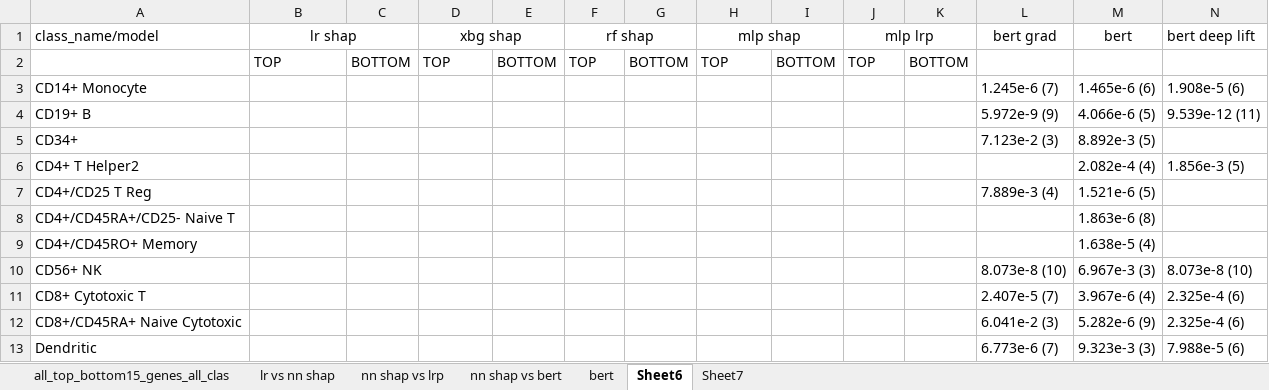
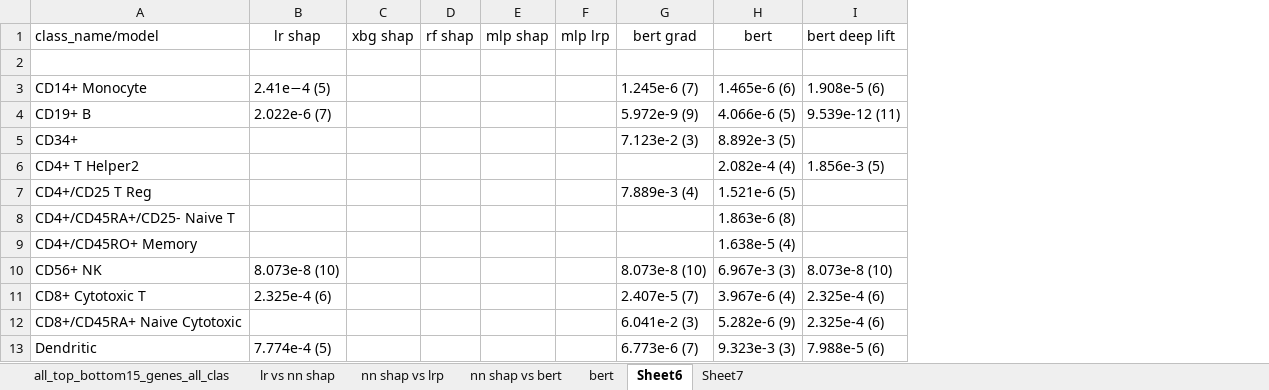
Before and after one commit to amrithya/Cell-type-classification-using-scRNAseq, an Excel workbook: cell_type_classification/results/all_top_bottom15_genes_all_classes.csv.xlsx, sheet Sheet6, drawn as a sheet; only a part is shown; values as stored, in another font and other column widths than the file's, no borders; rows hold the shown columns only; the diff names each change by its address in the sheet, - before the commit and + after, or states it on an @@ line.

```diff
--- a/cell_type_classification/results/all_top_bottom15_genes_all_classes.csv.xlsx (sheet Sheet6)
+++ b/cell_type_classification/results/all_top_bottom15_genes_all_classes.csv.xlsx (sheet Sheet6)
-column C, row 2: BOTTOM
-column E, row 2: BOTTOM
-column G, row 2: BOTTOM
-column I, row 2: BOTTOM
-column K, row 2: BOTTOM
-B1:C1 merged
-D1:E1 merged
-F1:G1 merged
-H1:I1 merged
-J1:K1 merged
-row 2:  | TOP | BOTTOM | TOP | BOTTOM | TOP | BOTTOM | TOP | BOTTOM | TOP | BOTTOM
+row 2: (empty)
-B3 (lr shap): (empty)
+B3 (lr shap): 2.41e−4 (5)
-B4 (lr shap): (empty)
+B4 (lr shap): 2.022e-6 (7)
-B10 (lr shap): (empty)
+B10 (lr shap): 8.073e-8 (10)
-B11 (lr shap): (empty)
+B11 (lr shap): 2.325e-4 (6)
-B13 (lr shap): (empty)
+B13 (lr shap): 7.774e-4 (5)
```
Also changed, not shown: 2 other files.
